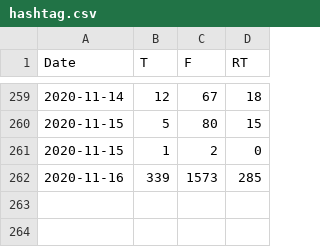
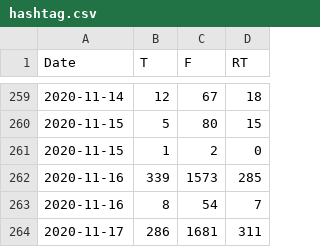
Before and after one commit to aaronjmaxwell/CSPC, a CSV file: data/hashtag.csv, drawn as a sheet; only a part is shown, gaps mark what is left out.

Commit message:
Up-to-date as of Tuesday.

```diff
--- a/data/hashtag.csv
+++ b/data/hashtag.csv
@@ -262 +262,3 @@ Date,T,F,RT
 2020-11-16,339,1573,285
+2020-11-16,8,54,7
+2020-11-17,286,1681,311
```
Also changed, not shown: 1 other file.
